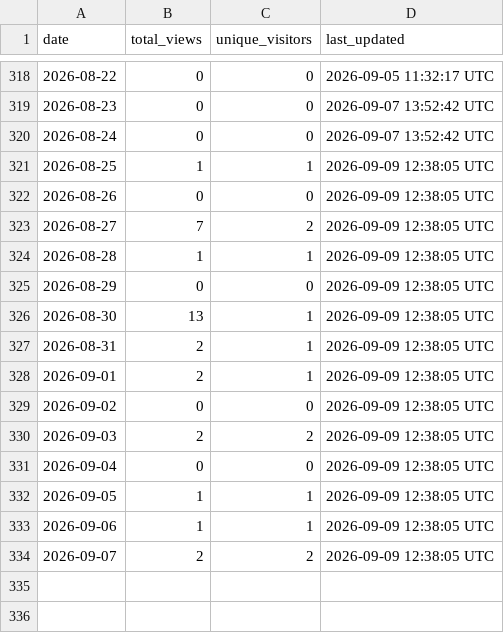
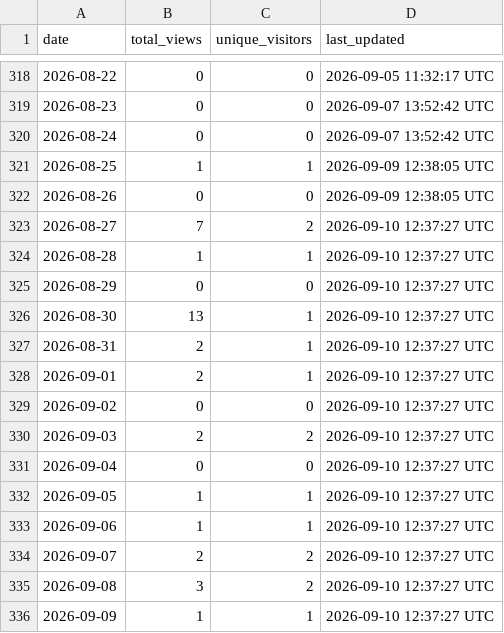
Before and after one commit to robotmcp/robot-mcp-client, a CSV file: .metrics/daily_view_metrics.csv, drawn as a sheet; only a part is shown, gaps mark what is left out.

```diff
--- a/.metrics/daily_view_metrics.csv
+++ b/.metrics/daily_view_metrics.csv
@@ -322,13 +322,15 @@ date,total_views,unique_visitors,last_updated
 2026-08-26,0,0,2026-09-09 12:38:05 UTC
-2026-08-27,7,2,2026-09-09 12:38:05 UTC
-2026-08-28,1,1,2026-09-09 12:38:05 UTC
-2026-08-29,0,0,2026-09-09 12:38:05 UTC
-2026-08-30,13,1,2026-09-09 12:38:05 UTC
-2026-08-31,2,1,2026-09-09 12:38:05 UTC
-2026-09-01,2,1,2026-09-09 12:38:05 UTC
-2026-09-02,0,0,2026-09-09 12:38:05 UTC
-2026-09-03,2,2,2026-09-09 12:38:05 UTC
-2026-09-04,0,0,2026-09-09 12:38:05 UTC
-2026-09-05,1,1,2026-09-09 12:38:05 UTC
-2026-09-06,1,1,2026-09-09 12:38:05 UTC
-2026-09-07,2,2,2026-09-09 12:38:05 UTC
+2026-08-27,7,2,2026-09-10 12:37:27 UTC
+2026-08-28,1,1,2026-09-10 12:37:27 UTC
+2026-08-29,0,0,2026-09-10 12:37:27 UTC
+2026-08-30,13,1,2026-09-10 12:37:27 UTC
+2026-08-31,2,1,2026-09-10 12:37:27 UTC
+2026-09-01,2,1,2026-09-10 12:37:27 UTC
+2026-09-02,0,0,2026-09-10 12:37:27 UTC
+2026-09-03,2,2,2026-09-10 12:37:27 UTC
+2026-09-04,0,0,2026-09-10 12:37:27 UTC
+2026-09-05,1,1,2026-09-10 12:37:27 UTC
+2026-09-06,1,1,2026-09-10 12:37:27 UTC
+2026-09-07,2,2,2026-09-10 12:37:27 UTC
+2026-09-08,3,2,2026-09-10 12:37:27 UTC
+2026-09-09,1,1,2026-09-10 12:37:27 UTC
```
Also changed, not shown: .metrics/rolling_14d_view_metrics.csv.
